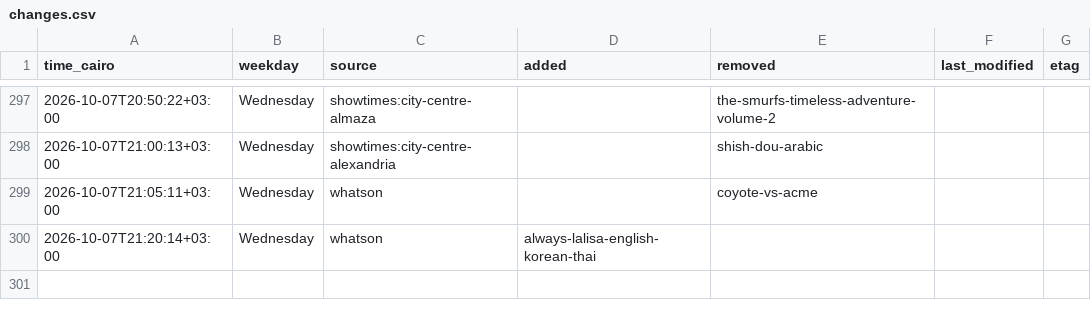
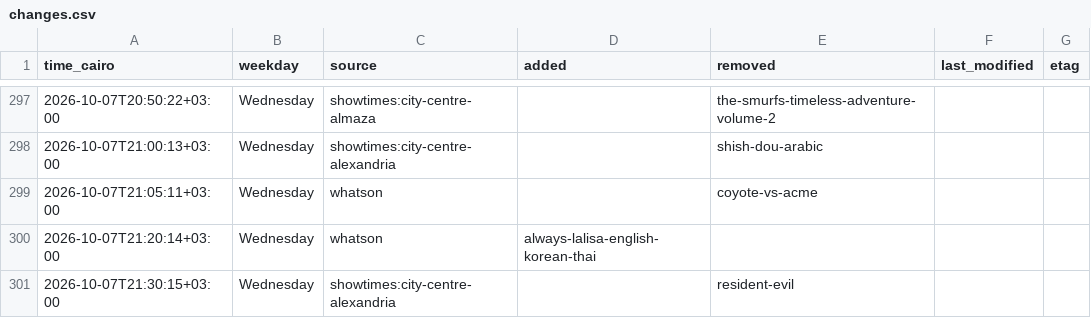
Before and after one commit to Hitari311/vox-watcher, a CSV file: vox_data/changes.csv, drawn as a sheet; only a part is shown, gaps mark what is left out.

```diff
--- a/vox_data/changes.csv
+++ b/vox_data/changes.csv
@@ -300 +300,2 @@ time_cairo,weekday,source,added,removed,last_modified,etag
 2026-10-07T21:20:14+03:00,Wednesday,whatson,always-lalisa-english-korean-thai,,,
+2026-10-07T21:30:15+03:00,Wednesday,showtimes:city-centre-alexandria,,resident-evil,,
```
Also changed, not shown: 1 other file.
